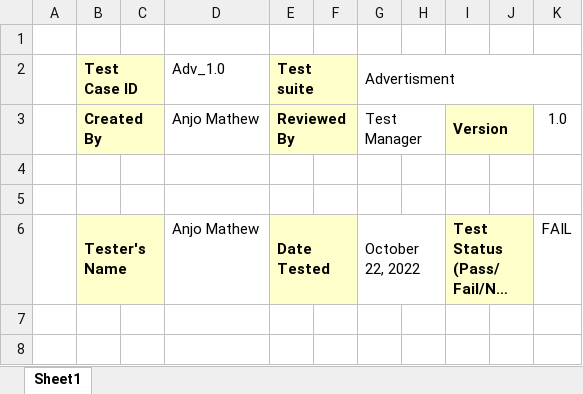
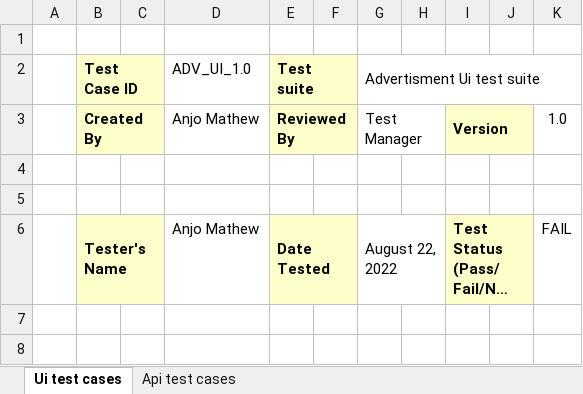
Before and after one commit to 001anj/projectAdvertisement, an Excel workbook: Test case document - Advertisement.xlsx, sheet Ui test cases, drawn as a sheet; only a part is shown; long unchanged cells end in …; values as stored, in another font and other column widths than the file's, no borders; conditional formats not drawn; the diff names each change by its address in the sheet, - before the commit and + after, or states it on an @@ line.

Commit message:
[ADD] Api test for advertisement

```diff
--- a/Test case document - Advertisement.xlsx (sheet Ui test cases)
+++ b/Test case document - Advertisement.xlsx (sheet Ui test cases)
-sheet tab: Sheet1
+sheet tab: Ui test cases
+sheet tab: Api test cases
-D2: Adv_1.0
+D2: ADV_UI_1.0
-G2: Advertisment
+G2: Advertisment Ui test suite
-G6 (Advertisment Ui test suite): October 22, 2022
+G6 (Advertisment Ui test suite): August 22, 2022
```
Also changed, not shown: 4 other files.
